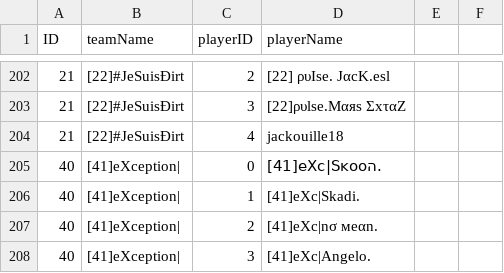
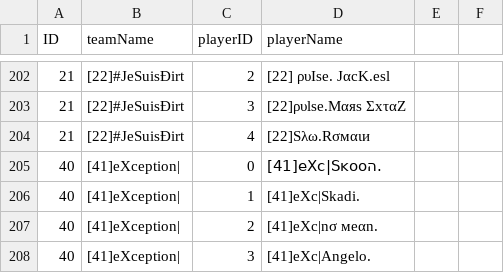
Before and after one commit to flobrm/flobrm.github.io, a CSV file: dde24stats/teams.csv, drawn as a sheet; only a part is shown, gaps mark what is left out.

Commit message:
more data

```diff
--- a/dde24stats/teams.csv
+++ b/dde24stats/teams.csv
@@ -204,3 +204,3 @@ ID,teamName,playerID,playerName
 21,"[22]#JeSuisĐirt",3,"[22]ρυlѕе.Мαяѕ ΣхταZ"
-21,"[22]#JeSuisĐirt",4,"jackouille18"
+21,"[22]#JeSuisĐirt",4,"[22]Ѕλω.Rσмαιи"
 40,"[41]eXception|",0,"[41]eXc|Sĸooה."
```
Also changed, not shown: 2 other files.
